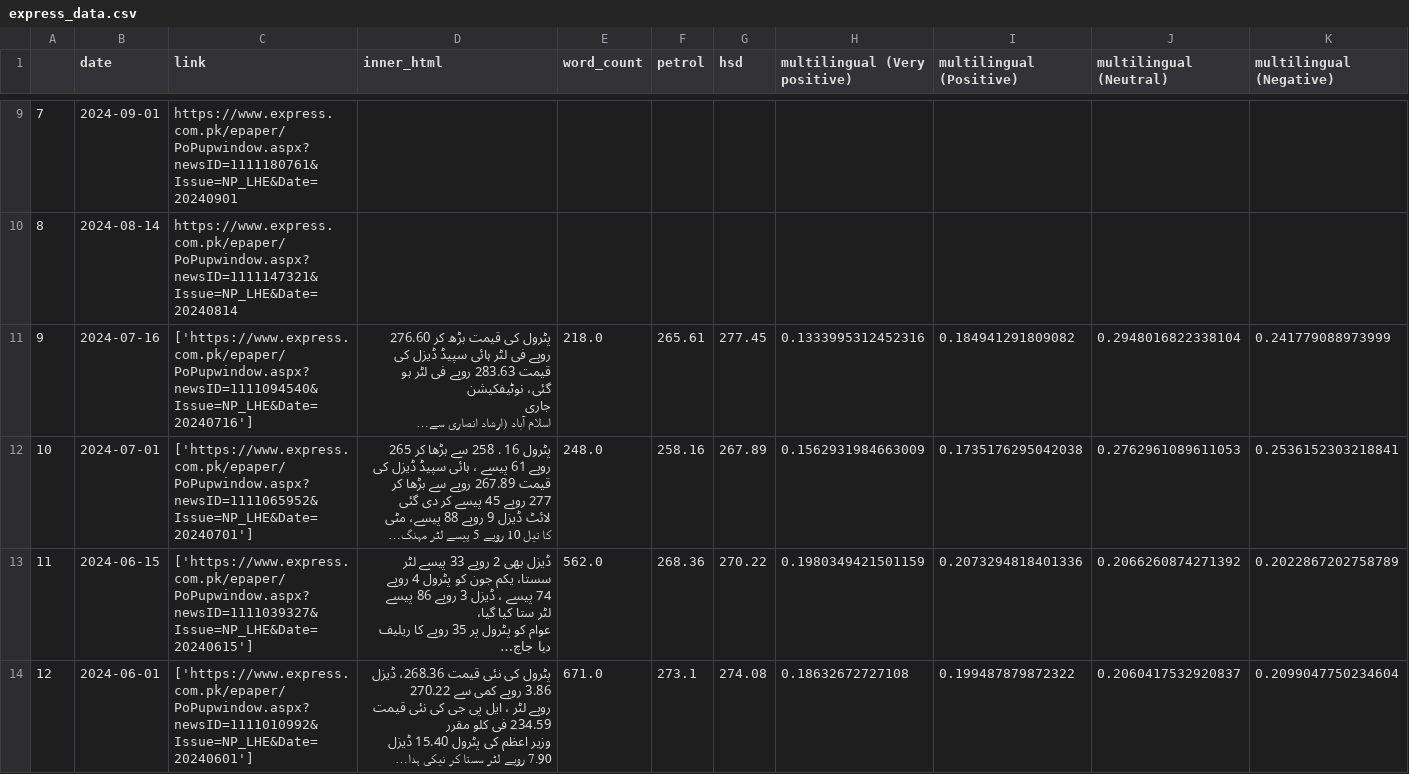
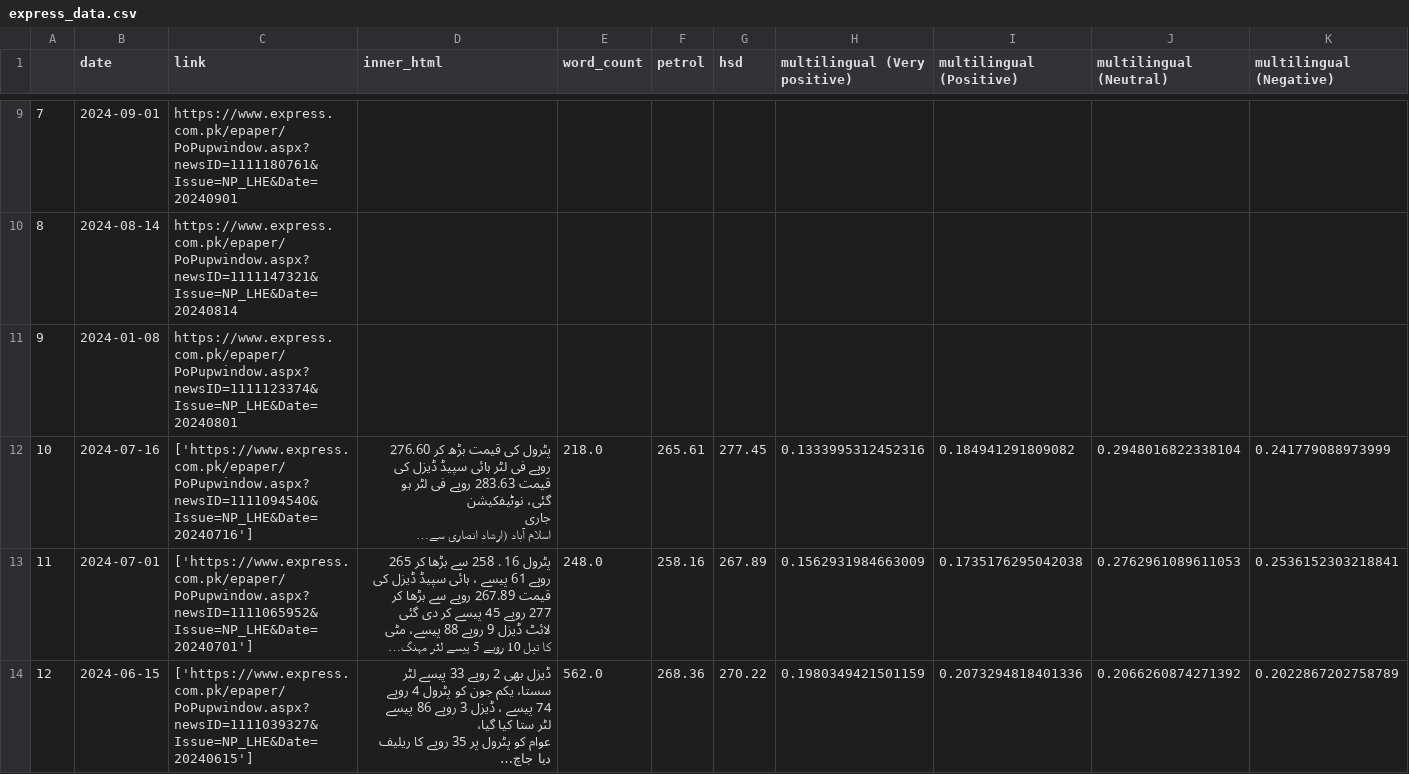
Before and after one commit to NehalNN10/STRP_Project, a CSV file: data/express_data.csv, drawn as a sheet; only a part is shown, gaps mark what is left out; the shorter side is filled out with more unchanged rows; long unchanged cells end in …; addresses are those after the commit; rows hold the shown columns only; the diff names each change by its address in the sheet, - before the commit and + after, or states it on an @@ line.

```diff
--- a/data/express_data.csv
+++ b/data/express_data.csv
+row 11: 9 | 2024-01-08 | https://www.express.com.pk/epaper/PoPupwindow.aspx?newsID=1111123374&Issue=NP_LHE&Date=20240801
@@ column A renumbered from row 12 down @@
```
Also changed, not shown: data/brecorder_data.csv, data/daily_dunya_data.csv, 5 other files.
